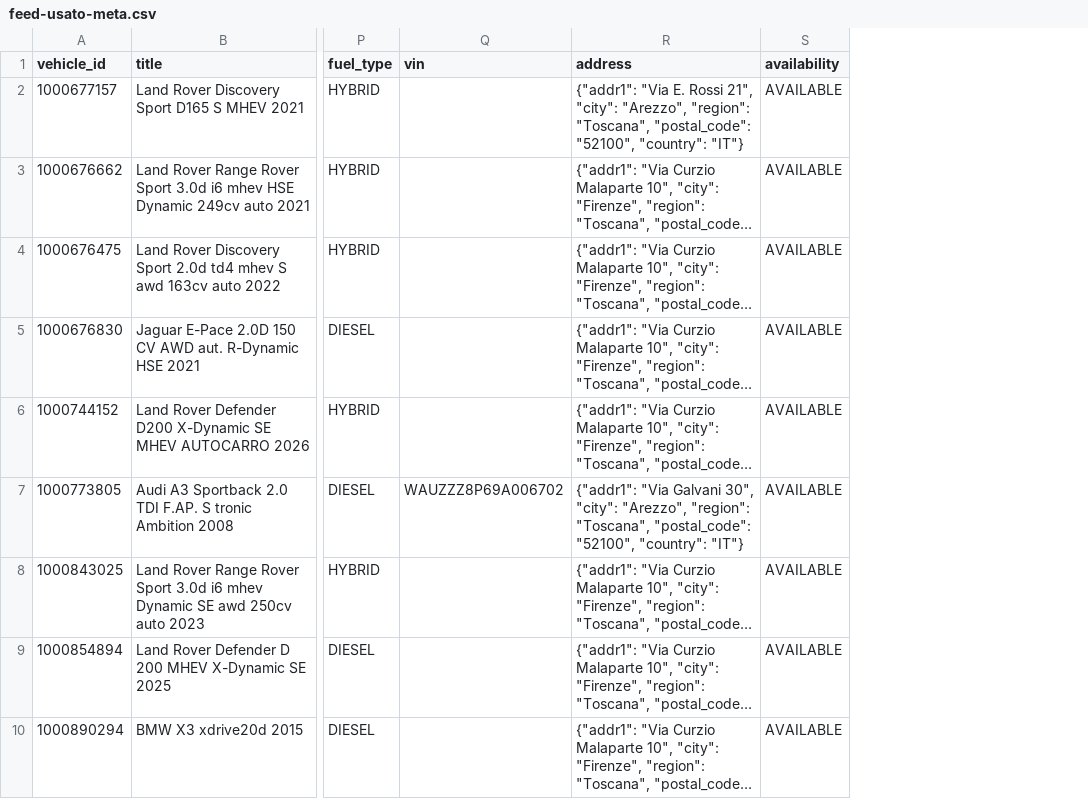
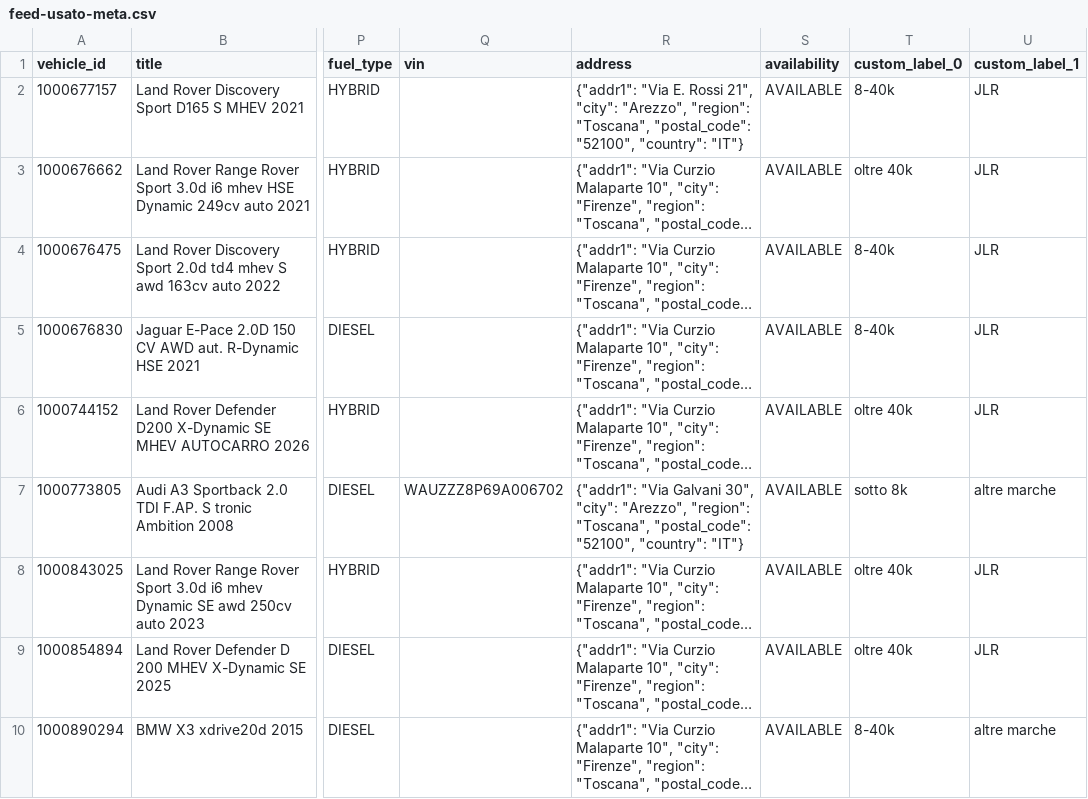
Before and after one commit to kbcrativee/feed-usato-im, a CSV file: feed-usato-meta.csv, drawn as a sheet; only a part is shown, gaps mark what is left out; long unchanged cells end in …; the diff names each change by its address in the sheet, - before the commit and + after, or states it on an @@ line.

```diff
--- a/feed-usato-meta.csv
+++ b/feed-usato-meta.csv
+column T (custom_label_0), rows 2-10: 8-40k | oltre 40k | 8-40k | 8-40k | oltre 40k | sotto 8k | oltre 40k | oltre 40k | 8-40k
+column U (custom_label_1), rows 2-10: JLR | JLR | JLR | JLR | JLR | altre marche | JLR | JLR | altre marche
```
Also changed, not shown: 2 other files.
